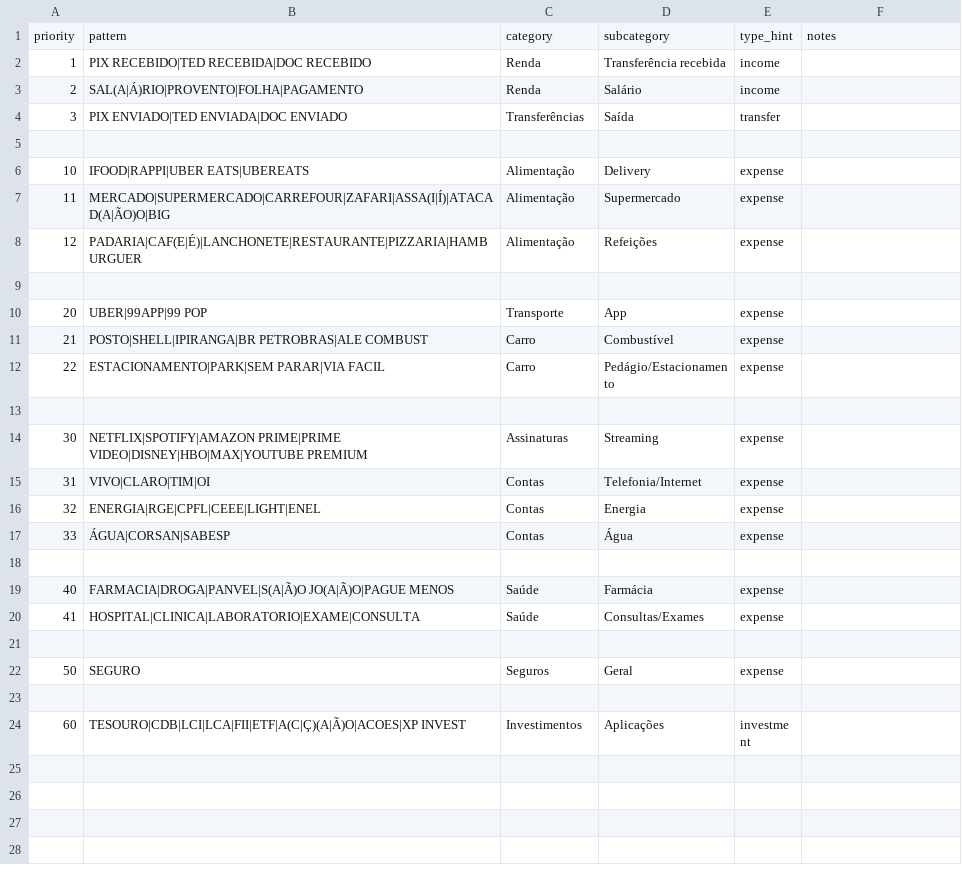
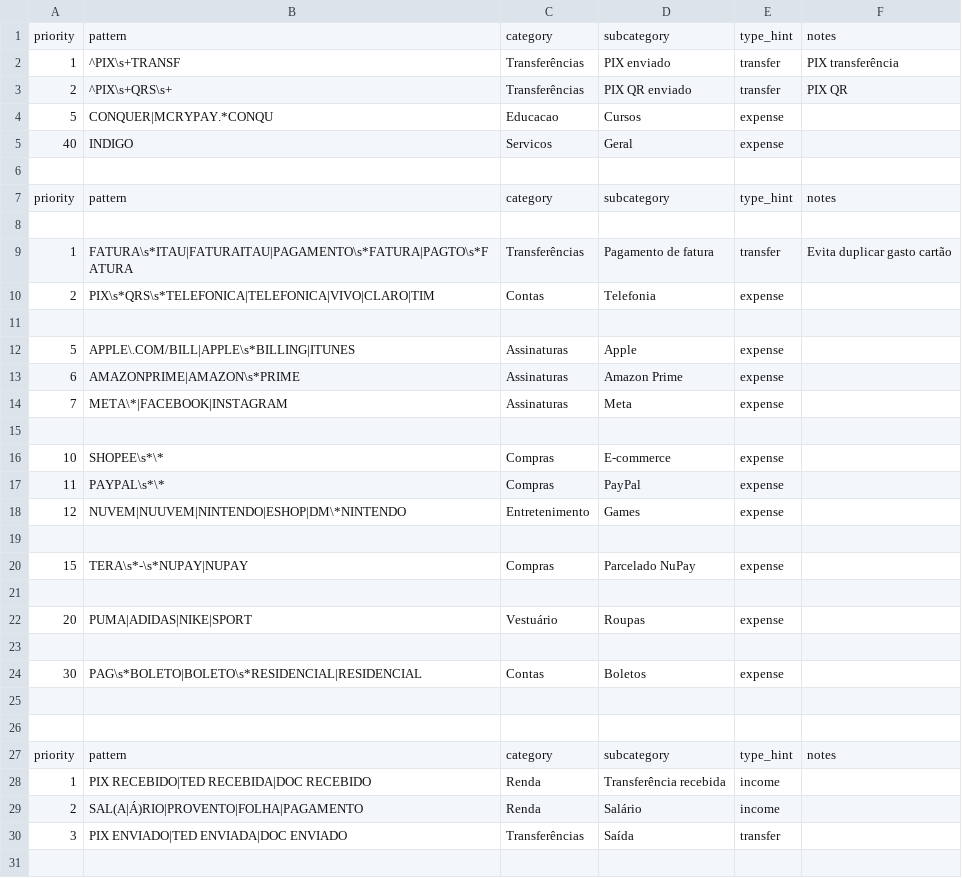
Before and after one commit to mlignoat/finance-tracker, a CSV file: rules/rules.csv, drawn as a sheet; only a part is shown; the shorter side is filled out with more unchanged rows.

```diff
--- a/rules/rules.csv
+++ b/rules/rules.csv
@@ -1,2 +1,28 @@
 priority,pattern,category,subcategory,type_hint,notes
+1,^PIX\s+TRANSF,Transferências,PIX enviado,transfer,PIX transferência
+2,^PIX\s+QRS\s+,Transferências,PIX QR enviado,transfer,PIX QR
+5,CONQUER|MCRYPAY.*CONQU,Educacao,Cursos,expense,
+40,INDIGO,Servicos,Geral,expense,
+
+priority,pattern,category,subcategory,type_hint,notes
+
+1,FATURA\s*ITAU|FATURAITAU|PAGAMENTO\s*FATURA|PAGTO\s*FATURA,Transferências,Pagamento de fatura,transfer,Evita duplicar gasto cartão
+2,PIX\s*QRS\s*TELEFONICA|TELEFONICA|VIVO|CLARO|TIM,Contas,Telefonia,expense,
+
+5,APPLE\.COM/BILL|APPLE\s*BILLING|ITUNES,Assinaturas,Apple,expense,
+6,AMAZONPRIME|AMAZON\s*PRIME,Assinaturas,Amazon Prime,expense,
+7,META\*|FACEBOOK|INSTAGRAM,Assinaturas,Meta,expense,
+
+10,SHOPEE\s*\*,Compras,E-commerce,expense,
+11,PAYPAL\s*\*,Compras,PayPal,expense,
+12,NUVEM|NUUVEM|NINTENDO|ESHOP|DM\*NINTENDO,Entretenimento,Games,expense,
+
+15,TERA\s*-\s*NUPAY|NUPAY,Compras,Parcelado NuPay,expense,
+
+20,PUMA|ADIDAS|NIKE|SPORT,Vestuário,Roupas,expense,
+
+30,PAG\s*BOLETO|BOLETO\s*RESIDENCIAL|RESIDENCIAL,Contas,Boletos,expense,
+
+
+priority,pattern,category,subcategory,type_hint,notes
 1,PIX RECEBIDO|TED RECEBIDA|DOC RECEBIDO,Renda,Transferência recebida,income,
```
Also changed, not shown: 1 other file.
